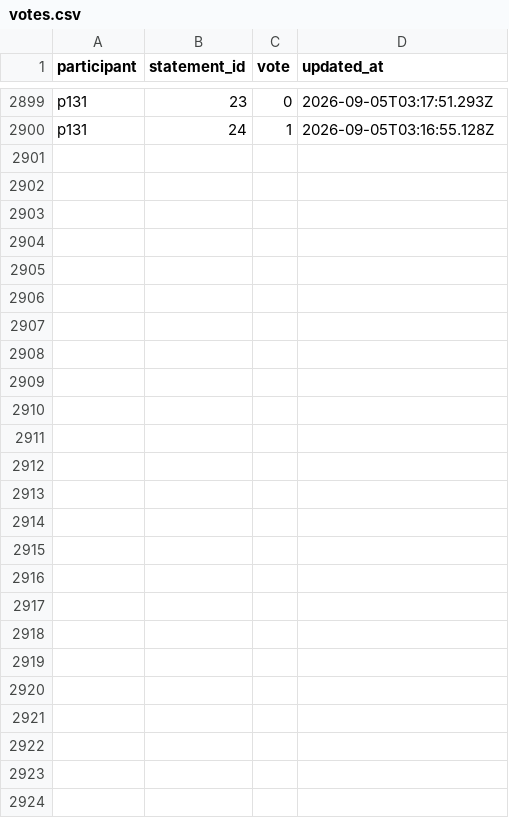
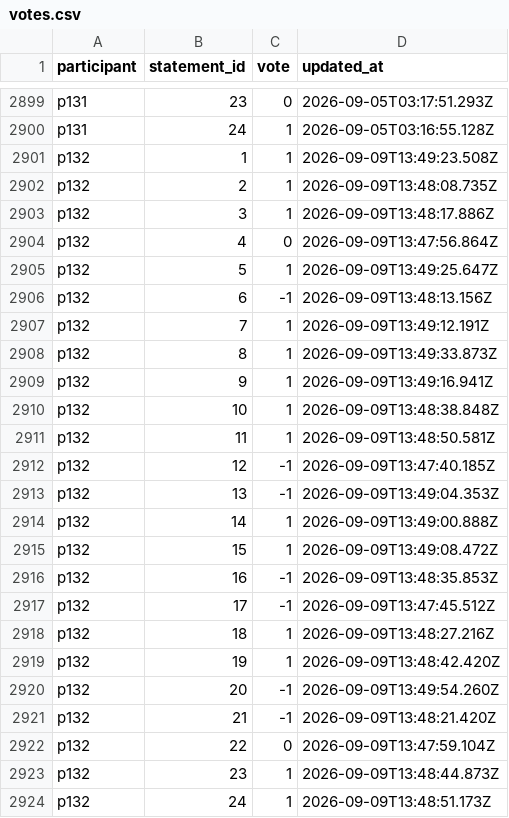
Before and after one commit to bestian/pocket-polis, a CSV file: data/demo/3ovoxq5c6o/votes.csv, drawn as a sheet; only a part is shown, gaps mark what is left out; the diff names each change by its address in the sheet, - before the commit and + after, or states it on an @@ line.

```diff
--- a/data/demo/3ovoxq5c6o/votes.csv
+++ b/data/demo/3ovoxq5c6o/votes.csv
+row 2901: p132 | 1 | 1 | 2026-09-09T13:49:23.508Z
+row 2902: p132 | 2 | 1 | 2026-09-09T13:48:08.735Z
+row 2903: p132 | 3 | 1 | 2026-09-09T13:48:17.886Z
+row 2904: p132 | 4 | 0 | 2026-09-09T13:47:56.864Z
+row 2905: p132 | 5 | 1 | 2026-09-09T13:49:25.647Z
+row 2906: p132 | 6 | -1 | 2026-09-09T13:48:13.156Z
+row 2907: p132 | 7 | 1 | 2026-09-09T13:49:12.191Z
+row 2908: p132 | 8 | 1 | 2026-09-09T13:49:33.873Z
+row 2909: p132 | 9 | 1 | 2026-09-09T13:49:16.941Z
+row 2910: p132 | 10 | 1 | 2026-09-09T13:48:38.848Z
+row 2911: p132 | 11 | 1 | 2026-09-09T13:48:50.581Z
+row 2912: p132 | 12 | -1 | 2026-09-09T13:47:40.185Z
+row 2913: p132 | 13 | -1 | 2026-09-09T13:49:04.353Z
+row 2914: p132 | 14 | 1 | 2026-09-09T13:49:00.888Z
+row 2915: p132 | 15 | 1 | 2026-09-09T13:49:08.472Z
+row 2916: p132 | 16 | -1 | 2026-09-09T13:48:35.853Z
+row 2917: p132 | 17 | -1 | 2026-09-09T13:47:45.512Z
+row 2918: p132 | 18 | 1 | 2026-09-09T13:48:27.216Z
+row 2919: p132 | 19 | 1 | 2026-09-09T13:48:42.420Z
+row 2920: p132 | 20 | -1 | 2026-09-09T13:49:54.260Z
+row 2921: p132 | 21 | -1 | 2026-09-09T13:48:21.420Z
+row 2922: p132 | 22 | 0 | 2026-09-09T13:47:59.104Z
+row 2923: p132 | 23 | 1 | 2026-09-09T13:48:44.873Z
+row 2924: p132 | 24 | 1 | 2026-09-09T13:48:51.173Z
```
Also changed, not shown: data/demo/3ovoxq5c6o/statements.csv, 1 other file.
